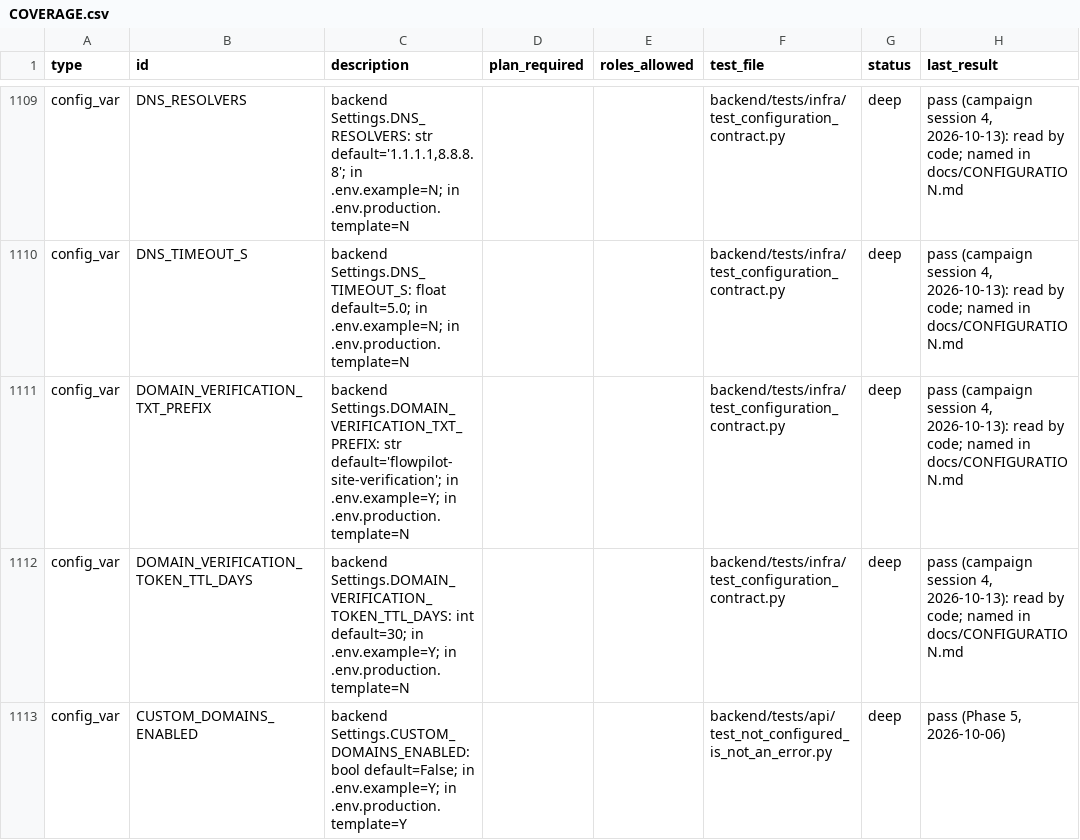
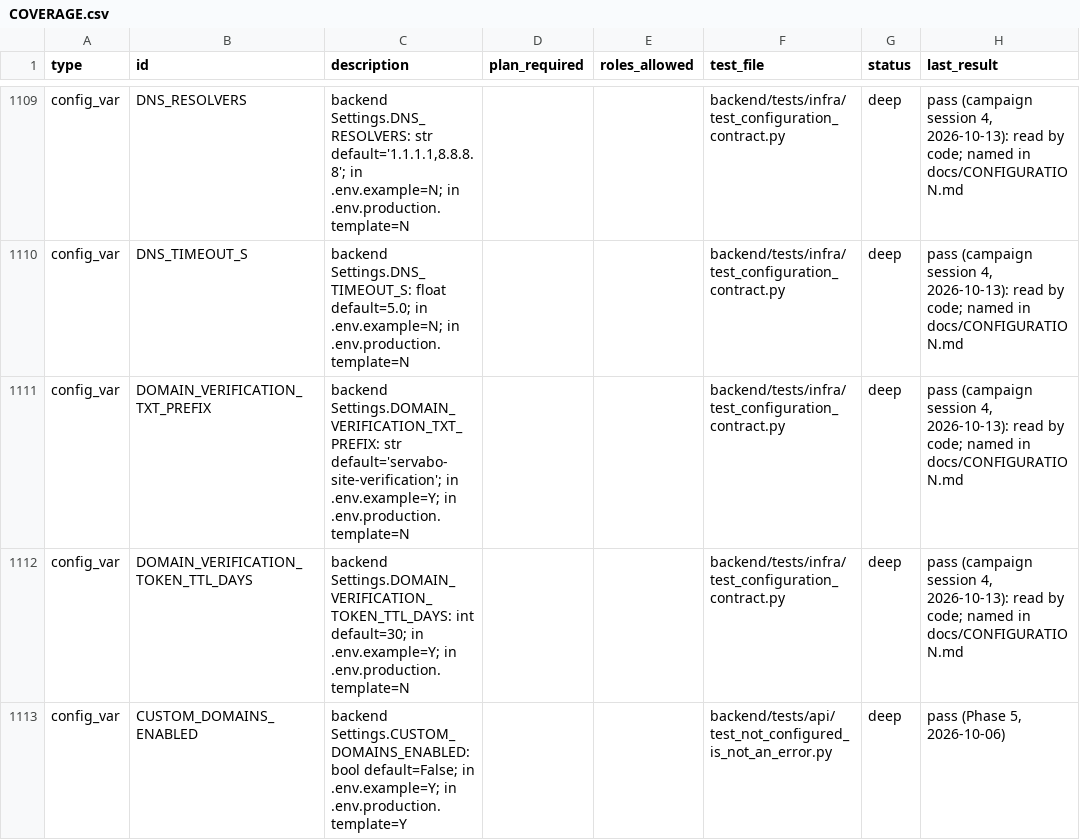
Before and after one commit to sabarishwarne2001/flowpilot-ai, a CSV file: docs/hardening/COVERAGE.csv, drawn as a sheet; only a part is shown, gaps mark what is left out; the diff names each change by its address in the sheet, - before the commit and + after, or states it on an @@ line.

```diff
--- a/docs/hardening/COVERAGE.csv
+++ b/docs/hardening/COVERAGE.csv
-C1111 (description): …Settings.DOMAIN_VERIFICATION_TXT_PREFIX: str default='flowpilot-site-verification'; in .env.example=Y;…
+C1111 (description): …Settings.DOMAIN_VERIFICATION_TXT_PREFIX: str default='servabo-site-verification'; in .env.example=Y;…
```
Also changed, not shown: 59 other files.
